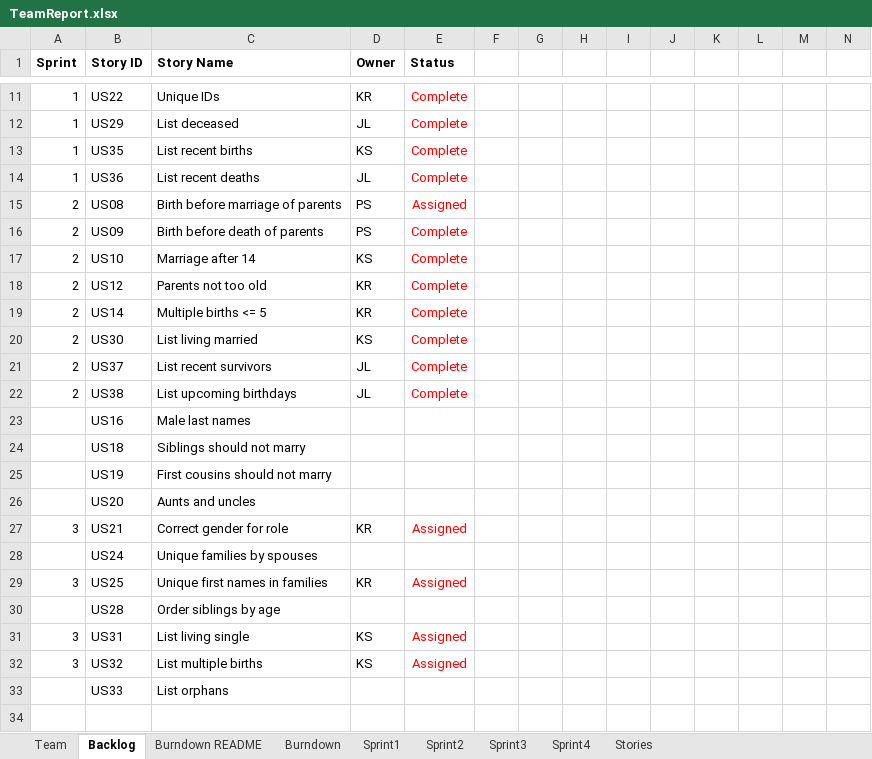
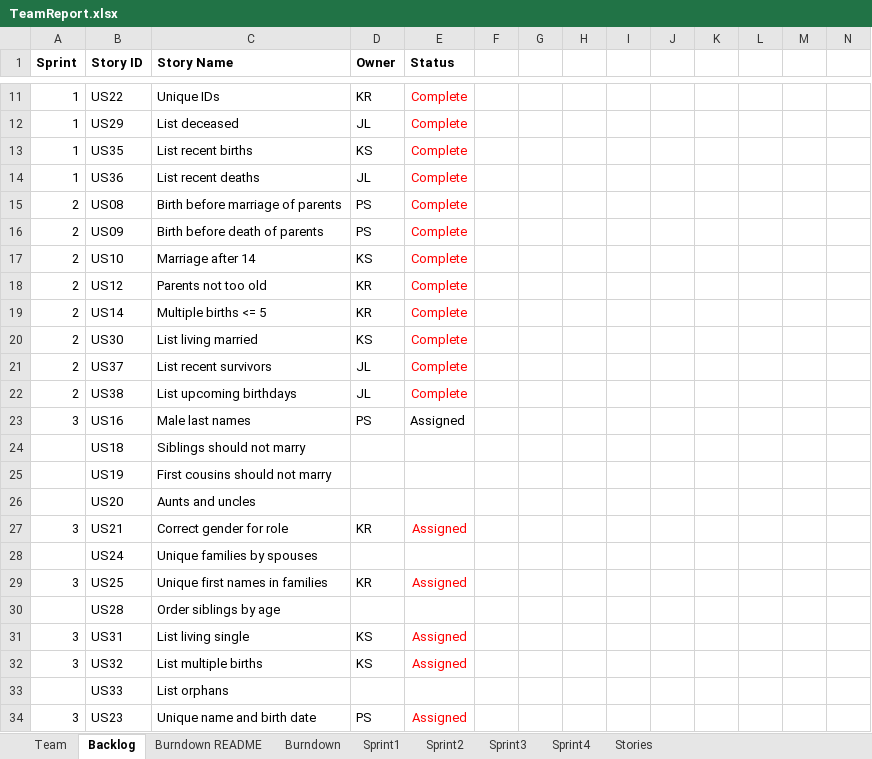
Before and after one commit to kylerozanitis/gedcom-parser, an Excel workbook: TeamReport.xlsx, sheet Backlog, drawn as a sheet; only a part is shown, gaps mark what is left out; values as stored, in another font and other column widths than the file's, no borders; conditional formats not drawn; rows hold the shown columns only; the diff names each change by its address in the sheet, - before the commit and + after, or states it on an @@ line.

```diff
--- a/TeamReport.xlsx (sheet Backlog)
+++ b/TeamReport.xlsx (sheet Backlog)
-E15 (Status): Assigned
+E15 (Status): Complete
-A23 (Sprint): (empty)
+A23 (Sprint): 3
-D23 (Owner): (empty)
+D23 (Owner): PS
-E23 (Status): (empty)
+E23 (Status): Assigned
+row 34: 3 | US23 | Unique name and birth date | PS | Assigned
```
Also changed, not shown: sheet Sprint2, sheet Sprint3, sheet Burndown.
